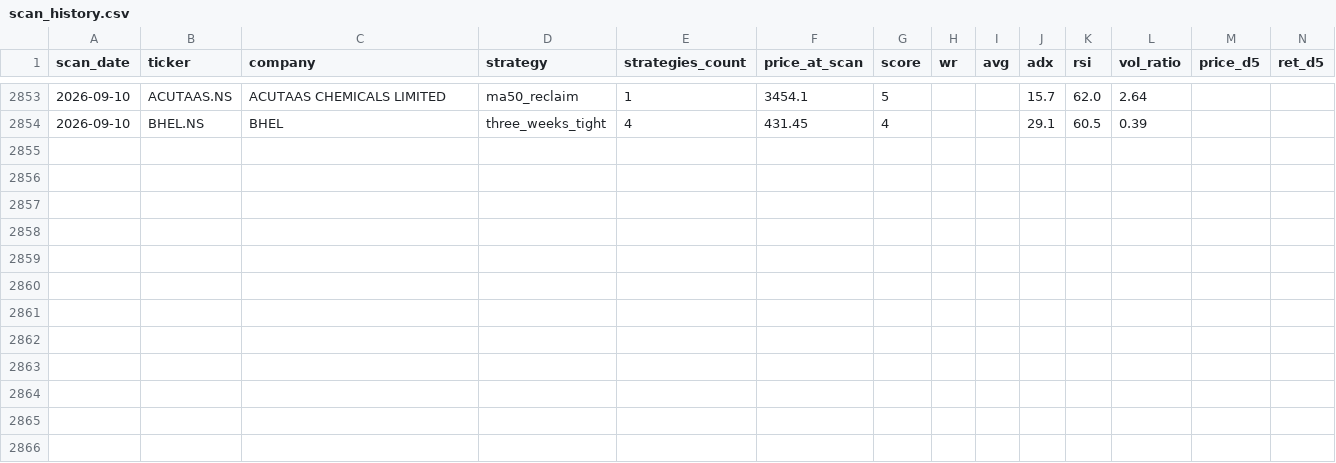
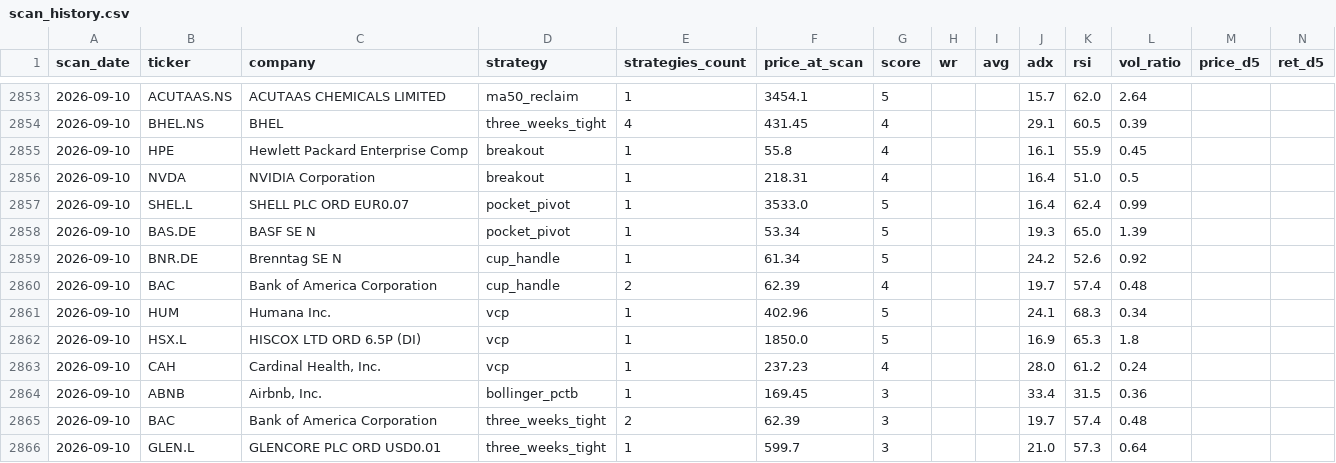
Before and after one commit to Codebreaker89/inflection-market-report, a CSV file: scan_history.csv, drawn as a sheet; only a part is shown, gaps mark what is left out; rows hold the shown columns only; the diff names each change by its address in the sheet, - before the commit and + after, or states it on an @@ line.

```diff
--- a/scan_history.csv
+++ b/scan_history.csv
+row 2855: 2026-09-10 | HPE | Hewlett Packard Enterprise Comp | breakout | 1 | 55.8 | 4 |  |  | 16.1 | 55.9 | 0.45
+row 2856: 2026-09-10 | NVDA | NVIDIA Corporation | breakout | 1 | 218.31 | 4 |  |  | 16.4 | 51.0 | 0.5
+row 2857: 2026-09-10 | SHEL.L | SHELL PLC ORD EUR0.07 | pocket_pivot | 1 | 3533.0 | 5 |  |  | 16.4 | 62.4 | 0.99
+row 2858: 2026-09-10 | BAS.DE | BASF SE N | pocket_pivot | 1 | 53.34 | 5 |  |  | 19.3 | 65.0 | 1.39
+row 2859: 2026-09-10 | BNR.DE | Brenntag SE N | cup_handle | 1 | 61.34 | 5 |  |  | 24.2 | 52.6 | 0.92
+row 2860: 2026-09-10 | BAC | Bank of America Corporation | cup_handle | 2 | 62.39 | 4 |  |  | 19.7 | 57.4 | 0.48
+row 2861: 2026-09-10 | HUM | Humana Inc. | vcp | 1 | 402.96 | 5 |  |  | 24.1 | 68.3 | 0.34
+row 2862: 2026-09-10 | HSX.L | HISCOX LTD ORD 6.5P (DI) | vcp | 1 | 1850.0 | 5 |  |  | 16.9 | 65.3 | 1.8
+row 2863: 2026-09-10 | CAH | Cardinal Health, Inc. | vcp | 1 | 237.23 | 4 |  |  | 28.0 | 61.2 | 0.24
+row 2864: 2026-09-10 | ABNB | Airbnb, Inc. | bollinger_pctb | 1 | 169.45 | 3 |  |  | 33.4 | 31.5 | 0.36
+row 2865: 2026-09-10 | BAC | Bank of America Corporation | three_weeks_tight | 2 | 62.39 | 3 |  |  | 19.7 | 57.4 | 0.48
+row 2866: 2026-09-10 | GLEN.L | GLENCORE PLC ORD USD0.01 | three_weeks_tight | 1 | 599.7 | 3 |  |  | 21.0 | 57.3 | 0.64
```
Also changed, not shown: 1 other file.
